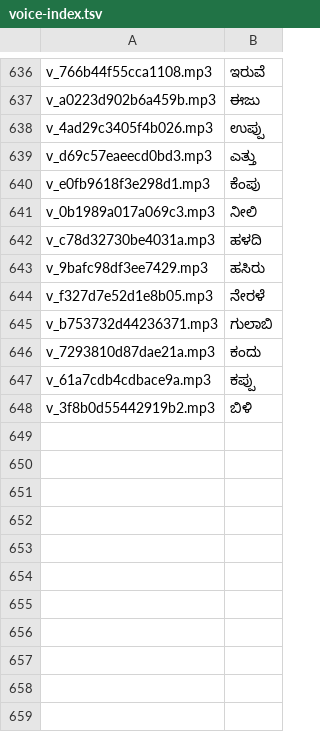
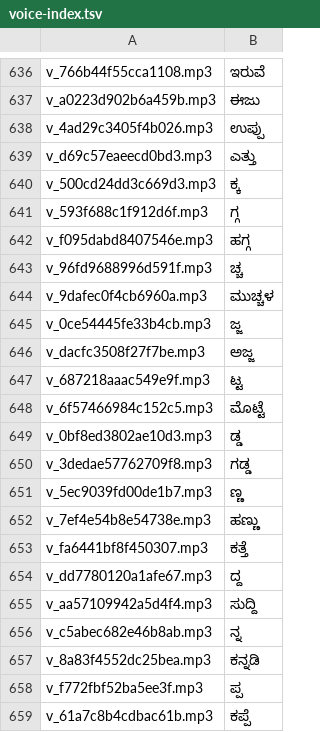
Before and after one commit to RameshKatru01/kannada-kids, a TSV file: tools/voice-index.tsv, drawn as a sheet; only a part is shown, gaps mark what is left out; the shorter side is filled out with more unchanged rows; the diff covers the shown part only; the diff names each change by its address in the sheet, - before the commit and + after, or states it on an @@ line.

```diff
--- a/tools/voice-index.tsv
+++ b/tools/voice-index.tsv
+row 640: v_500cd24dd3c669d3.mp3 | ಕ್ಕ
+row 641: v_593f688c1f912d6f.mp3 | ಗ್ಗ
+row 642: v_f095dabd8407546e.mp3 | ಹಗ್ಗ
+row 643: v_96fd9688996d591f.mp3 | ಚ್ಚ
+row 644: v_9dafec0f4cb6960a.mp3 | ಮುಚ್ಚಳ
+row 645: v_0ce54445fe33b4cb.mp3 | ಜ್ಜ
+row 646: v_dacfc3508f27f7be.mp3 | ಅಜ್ಜ
+row 647: v_687218aaac549e9f.mp3 | ಟ್ಟ
+row 648: v_6f57466984c152c5.mp3 | ಮೊಟ್ಟೆ
+row 649: v_0bf8ed3802ae10d3.mp3 | ಡ್ಡ
+row 650: v_3dedae57762709f8.mp3 | ಗಡ್ಡ
+row 651: v_5ec9039fd00de1b7.mp3 | ಣ್ಣ
+row 652: v_7ef4e54b8e54738e.mp3 | ಹಣ್ಣು
+row 653: v_fa6441bf8f450307.mp3 | ಕತ್ತೆ
+row 654: v_dd7780120a1afe67.mp3 | ದ್ದ
+row 655: v_aa57109942a5d4f4.mp3 | ಸುದ್ದಿ
+row 656: v_c5abec682e46b8ab.mp3 | ನ್ನ
+row 657: v_8a83f4552dc25bea.mp3 | ಕನ್ನಡಿ
+row 658: v_f772fbf52ba5ee3f.mp3 | ಪ್ಪ
+row 659: v_61a7c8b4cdbac61b.mp3 | ಕಪ್ಪೆ
```
Also changed, not shown: 31 added rows elsewhere in this file, 51 other files.
